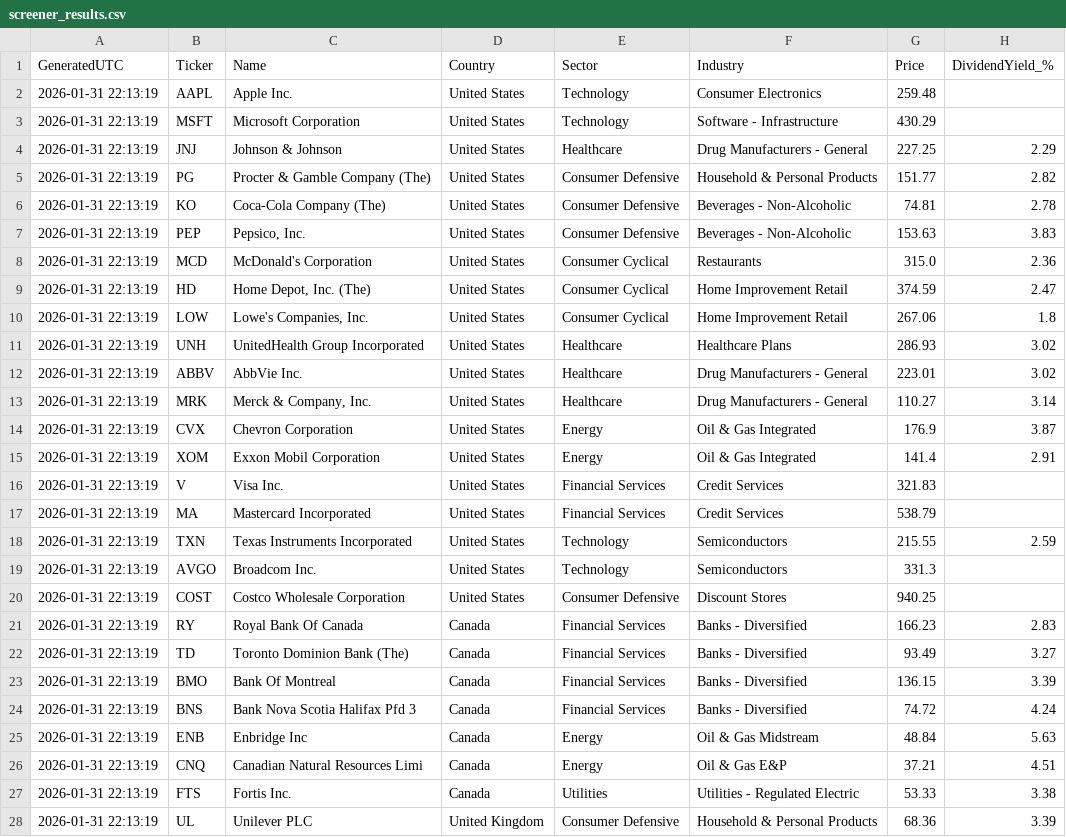
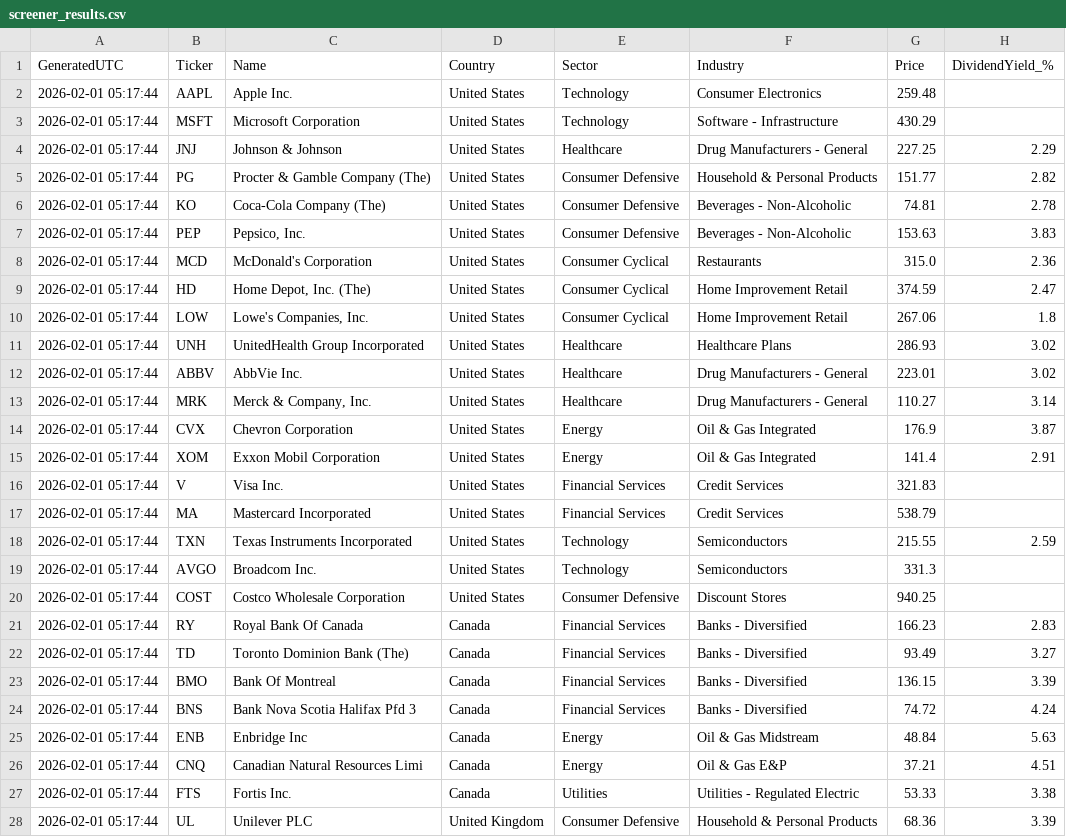
Before and after one commit to Callahan1975/dividend-screener-simple, a CSV file: data/screener_results.csv, drawn as a sheet; only a part is shown; the diff covers the shown part only; the diff names each change by its address in the sheet, - before the commit and + after, or states it on an @@ line.

```diff
--- a/data/screener_results.csv
+++ b/data/screener_results.csv
-A2:A28 (GeneratedUTC): 2026-01-31 22:13:19
+A2:A28 (GeneratedUTC): 2026-02-01 05:17:44
```
Also changed, not shown: 3 edited cells elsewhere in this file.
